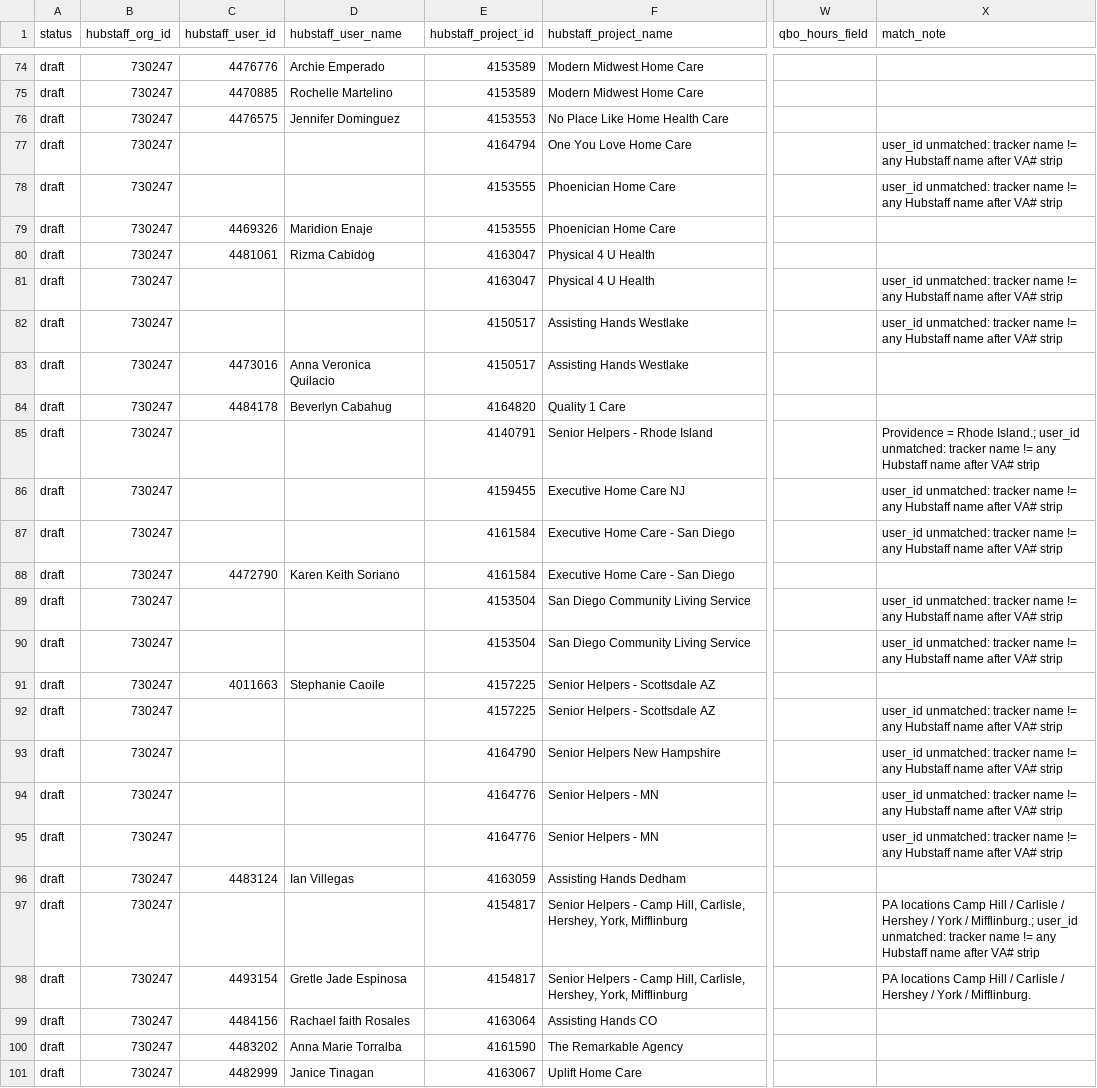
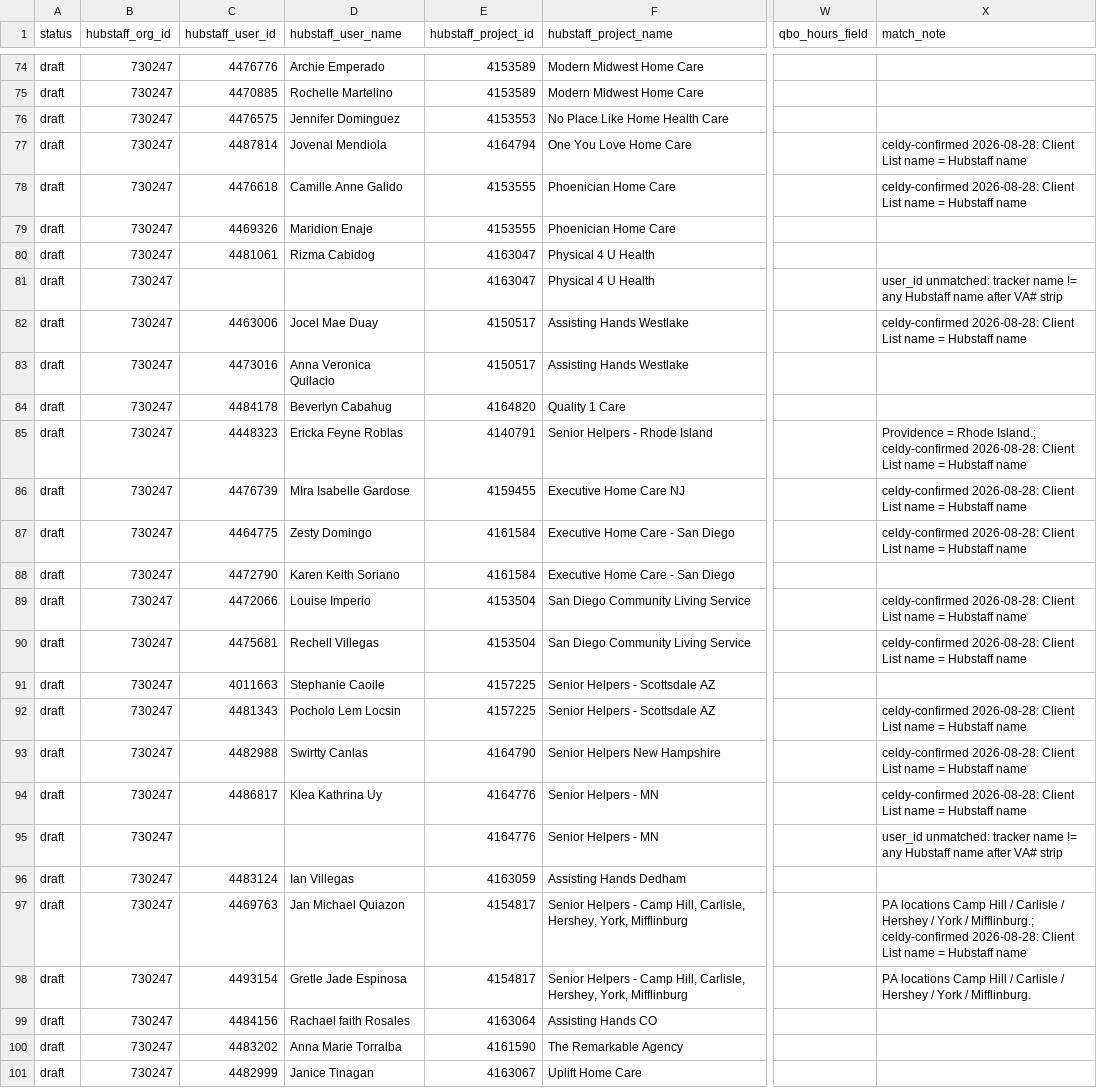
Before and after one commit to getmoreopportunity/helper-heroes-hubstaff-qbo, a CSV file: mapping/from-tracker.csv, drawn as a sheet; only a part is shown, gaps mark what is left out; the diff covers the shown part only; the diff names each change by its address in the sheet, - before the commit and + after, or states it on an @@ line.

Commit message:
Fill hubstaff_user_id on Celdy-confirmed near-miss names 2026-08-28; no Hubstaff writes; no pay rates.

```diff
--- a/mapping/from-tracker.csv
+++ b/mapping/from-tracker.csv
-C77 (hubstaff_user_id): (empty)
+C77 (hubstaff_user_id): 4487814
-D77 (hubstaff_user_name): (empty)
+D77 (hubstaff_user_name): Jovenal Mendiola
-X77:X78 (match_note): user_id unmatched: tracker name != any Hubstaff name after VA# strip
+X77:X78 (match_note): celdy-confirmed 2026-08-28: Client List name = Hubstaff name
-C78 (hubstaff_user_id): (empty)
+C78 (hubstaff_user_id): 4476618
-D78 (hubstaff_user_name): (empty)
+D78 (hubstaff_user_name): Camille Anne Galido
-C82 (hubstaff_user_id): (empty)
+C82 (hubstaff_user_id): 4463006
-D82 (hubstaff_user_name): (empty)
+D82 (hubstaff_user_name): Jocel Mae Duay
-X82 (match_note): user_id unmatched: tracker name != any Hubstaff name after VA# strip
+X82 (match_note): celdy-confirmed 2026-08-28: Client List name = Hubstaff name
-C85 (hubstaff_user_id): (empty)
+C85 (hubstaff_user_id): 4448323
-D85 (hubstaff_user_name): (empty)
+D85 (hubstaff_user_name): Ericka Feyne Roblas
-X85 (match_note): …Rhode Island.; user_id unmatched: tracker name != any Hubstaff name after VA# strip
+X85 (match_note): …Rhode Island.; celdy-confirmed 2026-08-28: Client List name = Hubstaff name
-C86 (hubstaff_user_id): (empty)
+C86 (hubstaff_user_id): 4476739
-D86 (hubstaff_user_name): (empty)
+D86 (hubstaff_user_name): MIra Isabelle Gardose
-X86:X87 (match_note): user_id unmatched: tracker name != any Hubstaff name after VA# strip
+X86:X87 (match_note): celdy-confirmed 2026-08-28: Client List name = Hubstaff name
-C87 (hubstaff_user_id): (empty)
+C87 (hubstaff_user_id): 4464775
-D87 (hubstaff_user_name): (empty)
+D87 (hubstaff_user_name): Zesty Domingo
-C89 (hubstaff_user_id): (empty)
+C89 (hubstaff_user_id): 4472066
-D89 (hubstaff_user_name): (empty)
+D89 (hubstaff_user_name): Louise Imperio
-X89:X90 (match_note): user_id unmatched: tracker name != any Hubstaff name after VA# strip
+X89:X90 (match_note): celdy-confirmed 2026-08-28: Client List name = Hubstaff name
-C90 (hubstaff_user_id): (empty)
+C90 (hubstaff_user_id): 4475681
-D90 (hubstaff_user_name): (empty)
+D90 (hubstaff_user_name): Rechell Villegas
-C92 (hubstaff_user_id): (empty)
+C92 (hubstaff_user_id): 4481343
-D92 (hubstaff_user_name): (empty)
+D92 (hubstaff_user_name): Pocholo Lem Locsin
-X92:X94 (match_note): user_id unmatched: tracker name != any Hubstaff name after VA# strip
+X92:X94 (match_note): celdy-confirmed 2026-08-28: Client List name = Hubstaff name
-C93 (hubstaff_user_id): (empty)
+C93 (hubstaff_user_id): 4482988
-D93 (hubstaff_user_name): (empty)
+D93 (hubstaff_user_name): Swirtty Canlas
-C94 (hubstaff_user_id): (empty)
+C94 (hubstaff_user_id): 4486817
-D94 (hubstaff_user_name): (empty)
+D94 (hubstaff_user_name): Klea Kathrina Uy
-C97 (hubstaff_user_id): (empty)
+C97 (hubstaff_user_id): 4469763
-D97 (hubstaff_user_name): (empty)
+D97 (hubstaff_user_name): Jan Michael Quiazon
-X97 (match_note): …/ Mifflinburg.; user_id unmatched: tracker name != any Hubstaff name after VA# strip
+X97 (match_note): …/ Mifflinburg.; celdy-confirmed 2026-08-28: Client List name = Hubstaff name
```
Also changed, not shown: 45 edited cells elsewhere in this file.
